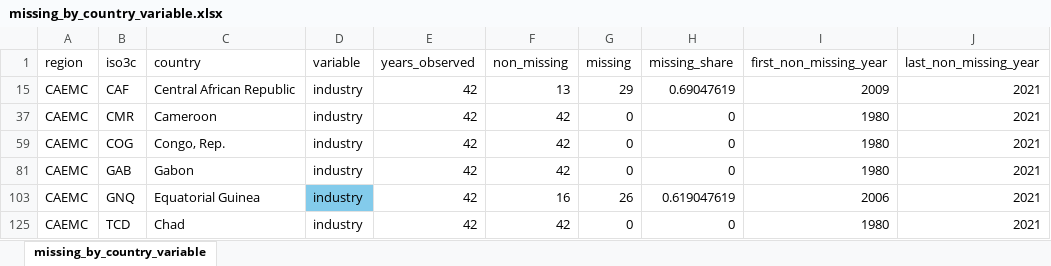
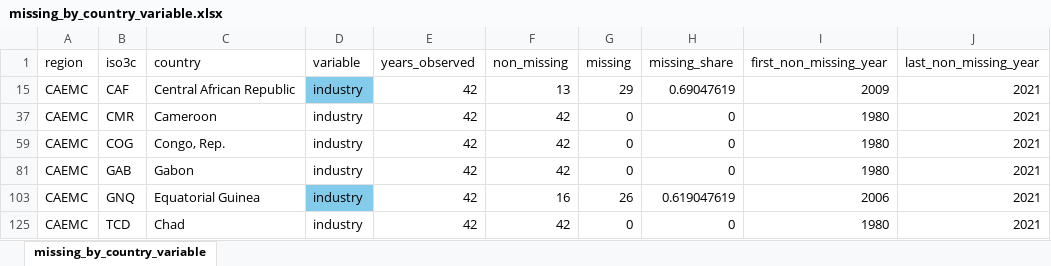
Before and after one commit to emschuck/macro3_project, an Excel workbook: output/data_checks/missing_by_country_variable.xlsx, sheet missing_by_country_variable, drawn as a sheet; only a part is shown; values as stored, in another font and other column widths than the file's, no borders; the diff names each change by its address in the sheet, - before the commit and + after, or states it on an @@ line.

```diff
--- a/output/data_checks/missing_by_country_variable.xlsx (sheet missing_by_country_variable)
+++ b/output/data_checks/missing_by_country_variable.xlsx (sheet missing_by_country_variable)
-D15 fill: none
+D15 fill: #83CBEB
```
Also changed, not shown: 3 other files.
